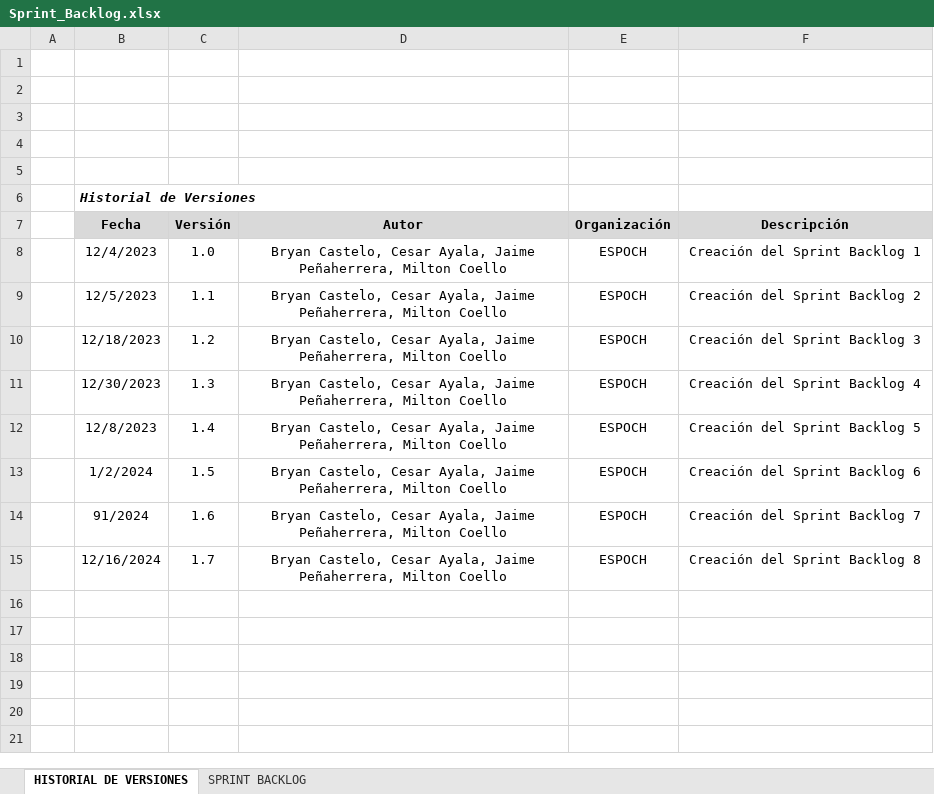
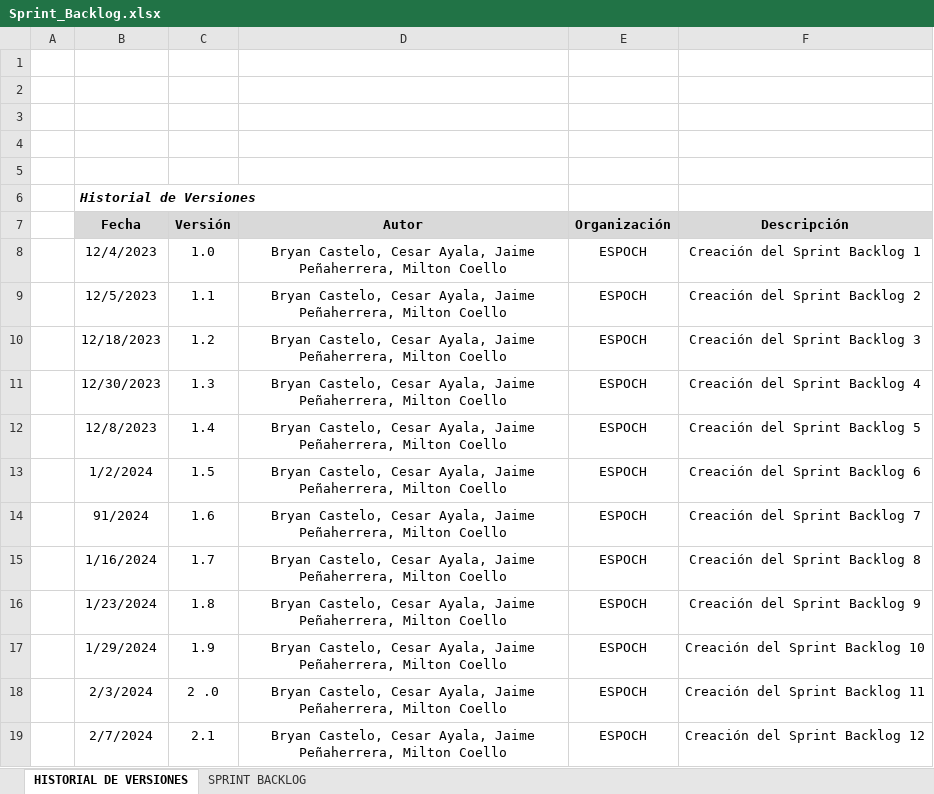
Before and after one commit to bryanc2023/SistemaBoletosBus, an Excel workbook: Documentacion/Sprint_Backlog.xlsx, sheet HISTORIAL DE VERSIONES, drawn as a sheet; values as stored, in another font and other column widths than the file's, no borders; the diff names each change by its address in the sheet, - before the commit and + after, or states it on an @@ line.

```diff
--- a/Documentacion/Sprint_Backlog.xlsx (sheet HISTORIAL DE VERSIONES)
+++ b/Documentacion/Sprint_Backlog.xlsx (sheet HISTORIAL DE VERSIONES)
-B15 (Fecha): 12/16/2024
+B15 (Fecha): 1/16/2024
+row 16:  | 1/23/2024 | 1.8 | Bryan Castelo, Cesar Ayala, Jaime Peñaherrera, Milton Coello | ESPOCH | Creación del Sprint Backlog 9
+row 17:  | 1/29/2024 | 1.9 | Bryan Castelo, Cesar Ayala, Jaime Peñaherrera, Milton Coello | ESPOCH | Creación del Sprint Backlog 10
+row 18:  | 2/3/2024 | 2 .0 | Bryan Castelo, Cesar Ayala, Jaime Peñaherrera, Milton Coello | ESPOCH | Creación del Sprint Backlog 11
+row 19:  | 2/7/2024 | 2.1 | Bryan Castelo, Cesar Ayala, Jaime Peñaherrera, Milton Coello | ESPOCH | Creación del Sprint Backlog 12
```
Also changed, not shown: sheet SPRINT BACKLOG, formulas that keep their value, Documentacion/Product_Backlog.xlsx, 22 other files.
